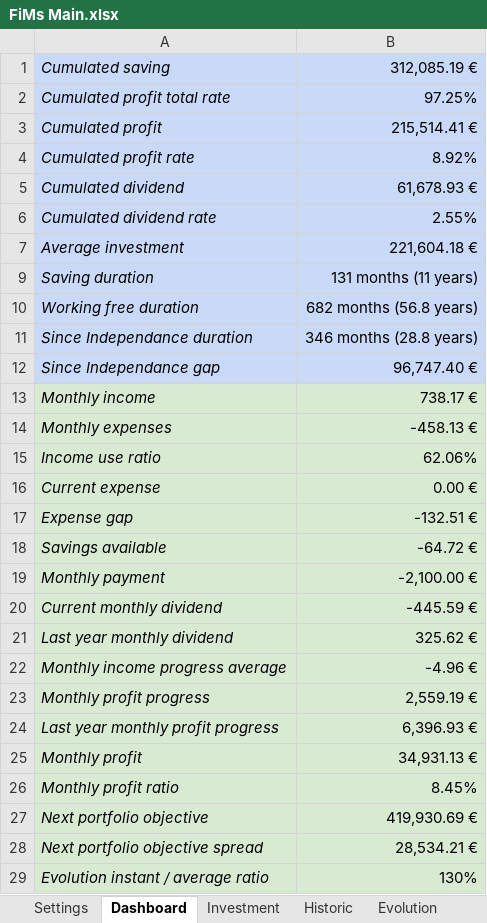
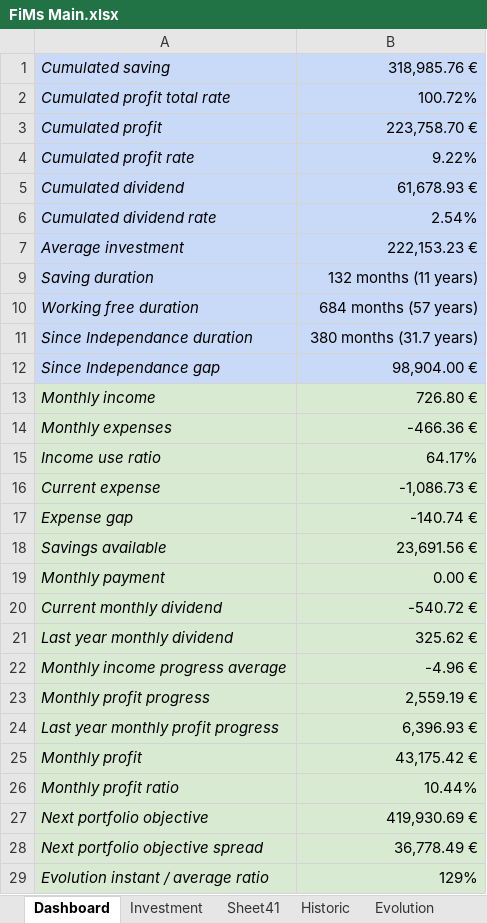
Before and after one commit to flodef/FiMs, an Excel workbook: Data/FiMs Main.xlsx, sheet Dashboard, drawn as a sheet; only a part is shown; values as stored, in another font and other column widths than the file's, no borders; charts and pictures and conditional formats not drawn; the diff covers the shown part only; the diff names each change by its address in the sheet, - before the commit and + after, or states it on an @@ line.

```diff
--- a/Data/FiMs Main.xlsx (sheet Dashboard)
+++ b/Data/FiMs Main.xlsx (sheet Dashboard)
@@ sheet tab hidden: Settings @@
+sheet tab: Sheet41
-B1: 312,085.19 €
+B1: 318,985.76 €
-B2: 97.25%
+B2: 100.72%
-B3: 215,514.41 €
+B3: 223,758.70 €
-B4: 8.92%
+B4: 9.22%
-B6: 2.55%
+B6: 2.54%
-B7: 221,604.18 €
+B7: 222,153.23 €
-B9: 131 months (11 years)
+B9: 132 months (11 years)
-B10: 682 months (56.8 years)
+B10: 684 months (57 years)
-B11: 346 months (28.8 years)
+B11: 380 months (31.7 years)
-B12: 96,747.40 €
+B12: 98,904.00 €
-B13: 738.17 €
+B13: 726.80 €
-B14: -458.13 €
+B14: -466.36 €
-B15: 62.06%
+B15: 64.17%
-B16: 0.00 €
+B16: -1,086.73 €
-B17: -132.51 €
+B17: -140.74 €
-B18: -64.72 €
+B18: 23,691.56 €
-B19: -2,100.00 €
+B19: 0.00 €
-B20: -445.59 €
+B20: -540.72 €
-B25: 34,931.13 €
+B25: 43,175.42 €
-B26: 8.45%
+B26: 10.44%
-B28: 28,534.21 €
+B28: 36,778.49 €
-B29: 130%
+B29: 129%
```
Also changed, not shown: 31 edited cells elsewhere in this sheet, sheet Historic, sheet Investment, sheet Price, sheet Evolution, sheet ExpensesHistoric, sheet Allocation, 4 more sheets, formulas that keep their value, hidden cells, charts or pictures, 1 other file.
